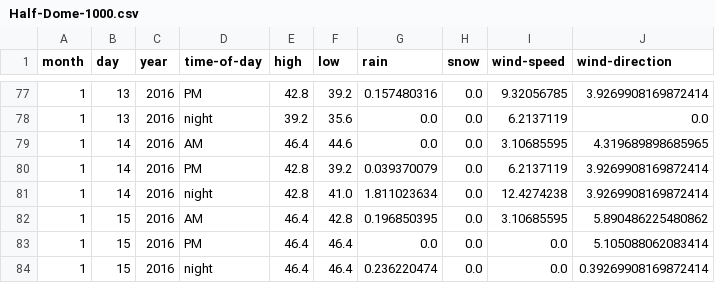
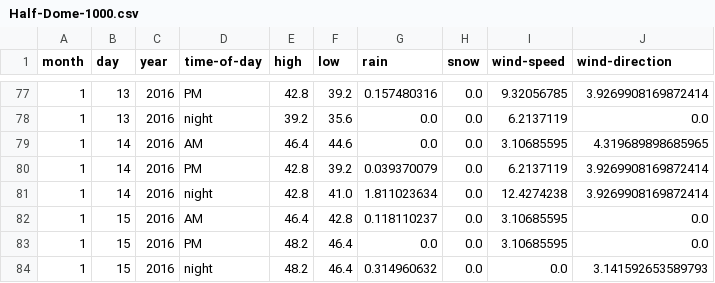
Before and after one commit to psathyrella/weatherhistory, a CSV file: mtwx/Half-Dome-1000.csv, drawn as a sheet; only a part is shown, gaps mark what is left out.

```diff
--- a/mtwx/Half-Dome-1000.csv
+++ b/mtwx/Half-Dome-1000.csv
@@ -81,4 +81,4 @@ month,day,year,time-of-day,high,low,rain,snow,wind-speed,wind-direction
 1,14,2016,night,42.8,41.0,1.811023634,0.0,12.4274238,3.9269908169872414
-1,15,2016,AM,46.4,42.8,0.196850395,0.0,3.10685595,5.890486225480862
-1,15,2016,PM,46.4,46.4,0.0,0.0,0.0,5.105088062083414
-1,15,2016,night,46.4,46.4,0.236220474,0.0,0.0,0.39269908169872414
+1,15,2016,AM,46.4,42.8,0.118110237,0.0,3.10685595,0.0
+1,15,2016,PM,48.2,46.4,0.0,0.0,3.10685595,0.0
+1,15,2016,night,48.2,46.4,0.314960632,0.0,0.0,3.141592653589793
```
Also changed, not shown: mtwx/Big-Four-Mountain-1878.csv, mtwx/Mount-Rainier-3500.csv, 24 other files.
